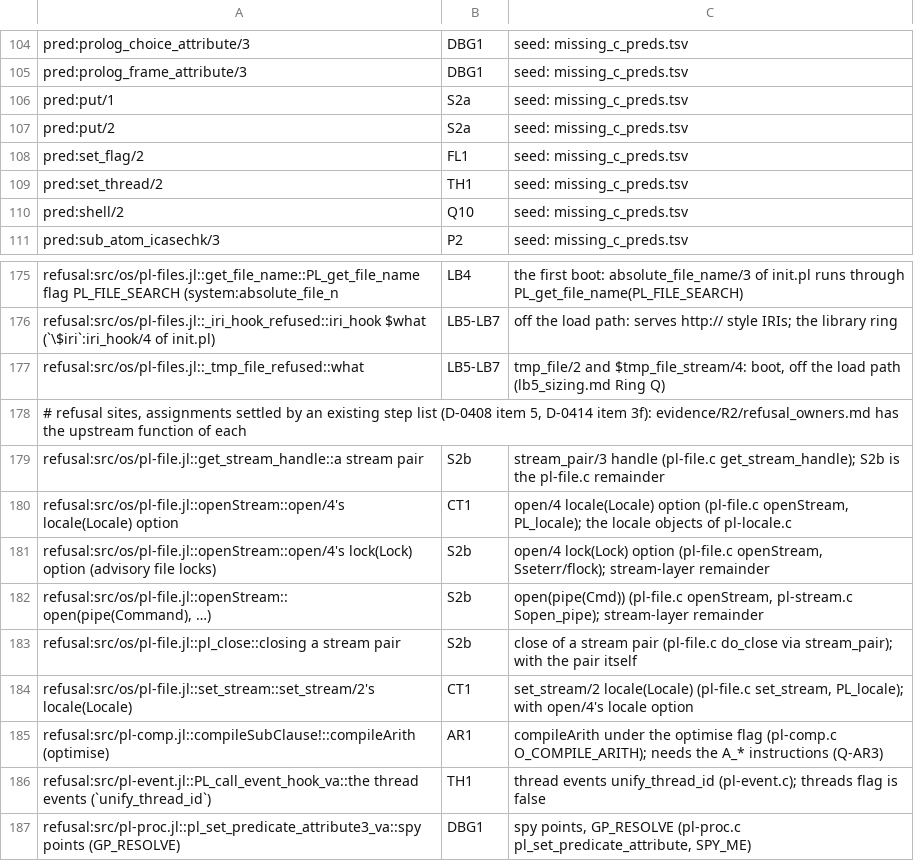
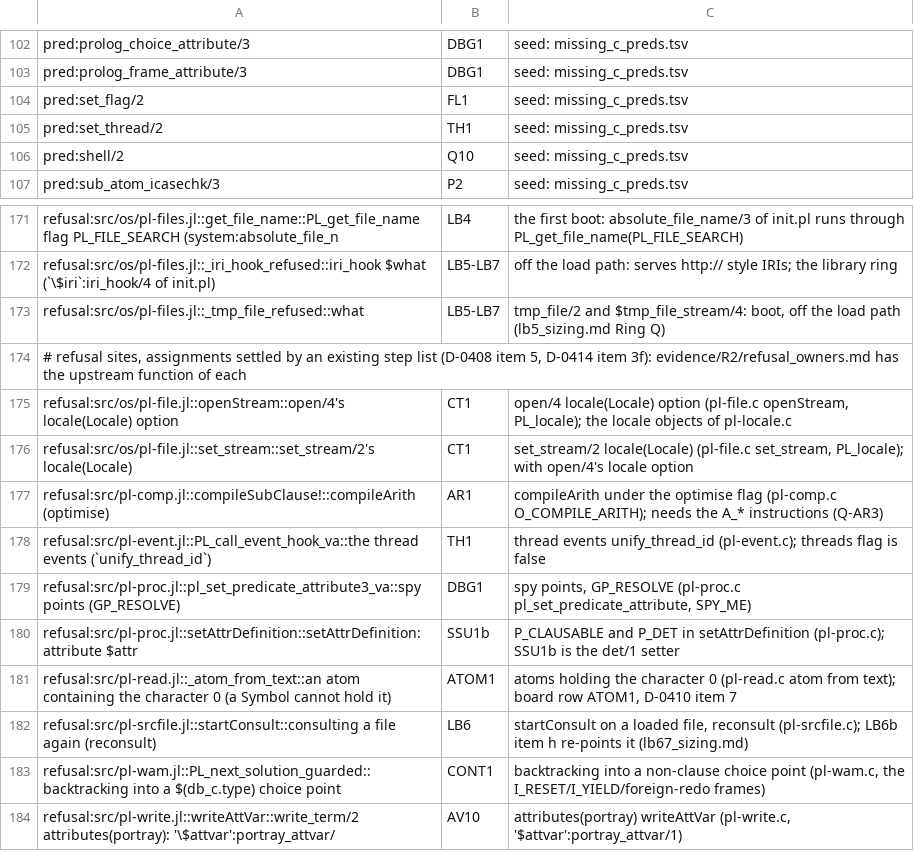
Before and after one commit to CognitiveSubstratesAI/LogicKernel, a TSV file: docs/r2_owners.tsv, drawn as a sheet; only a part is shown, gaps mark what is left out; the shorter side is filled out with more unchanged rows; the diff covers the shown part only.

```diff
--- a/docs/r2_owners.tsv
+++ b/docs/r2_owners.tsv
@@ -105,4 +103,2 @@ pred:prolog_choice_attribute/3	DBG1	seed: missing_c_preds.tsv
 pred:prolog_frame_attribute/3	DBG1	seed: missing_c_preds.tsv
-pred:put/1	S2a	seed: missing_c_preds.tsv
-pred:put/2	S2a	seed: missing_c_preds.tsv
 pred:set_flag/2	FL1	seed: missing_c_preds.tsv
@@ -178,7 +174,3 @@ refusal:src/os/pl-files.jl::_tmp_file_refused::what	LB5-LB7	tmp_file/2 and $tmp_
 # refusal sites, assignments settled by an existing step list (D-0408 item 5, D-0414 item 3f): evidence/R2/refusal_owners.md has the upstream function of each
-refusal:src/os/pl-file.jl::get_stream_handle::a stream pair	S2b	stream_pair/3 handle (pl-file.c get_stream_handle); S2b is the pl-file.c remainder
 refusal:src/os/pl-file.jl::openStream::open/4's locale(Locale) option	CT1	open/4 locale(Locale) option (pl-file.c openStream, PL_locale); the locale objects of pl-locale.c
-refusal:src/os/pl-file.jl::openStream::open/4's lock(Lock) option (advisory file locks)	S2b	open/4 lock(Lock) option (pl-file.c openStream, Sseterr/flock); stream-layer remainder
-refusal:src/os/pl-file.jl::openStream::open(pipe(Command), …)	S2b	open(pipe(Cmd)) (pl-file.c openStream, pl-stream.c Sopen_pipe); stream-layer remainder
-refusal:src/os/pl-file.jl::pl_close::closing a stream pair	S2b	close of a stream pair (pl-file.c do_close via stream_pair); with the pair itself
 refusal:src/os/pl-file.jl::set_stream::set_stream/2's locale(Locale)	CT1	set_stream/2 locale(Locale) (pl-file.c set_stream, PL_locale); with open/4's locale option
```
Also changed, not shown: 18 removed rows and 2 edited cells elsewhere in this file, 32 other files.
